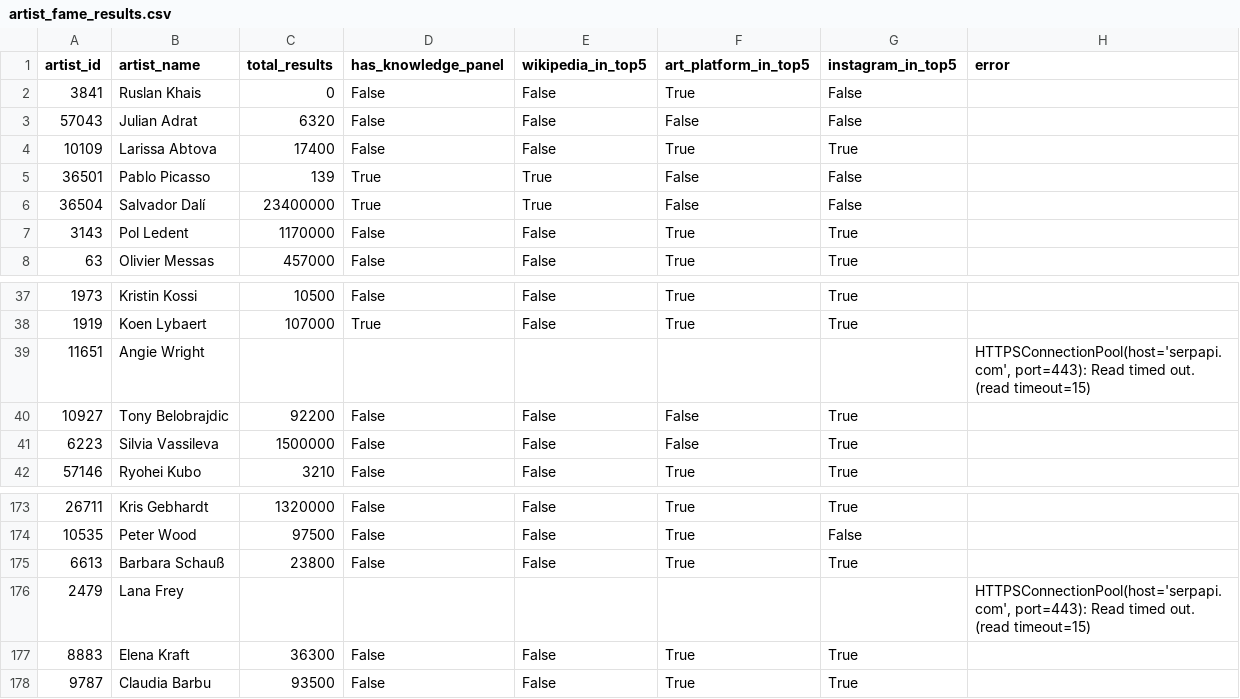
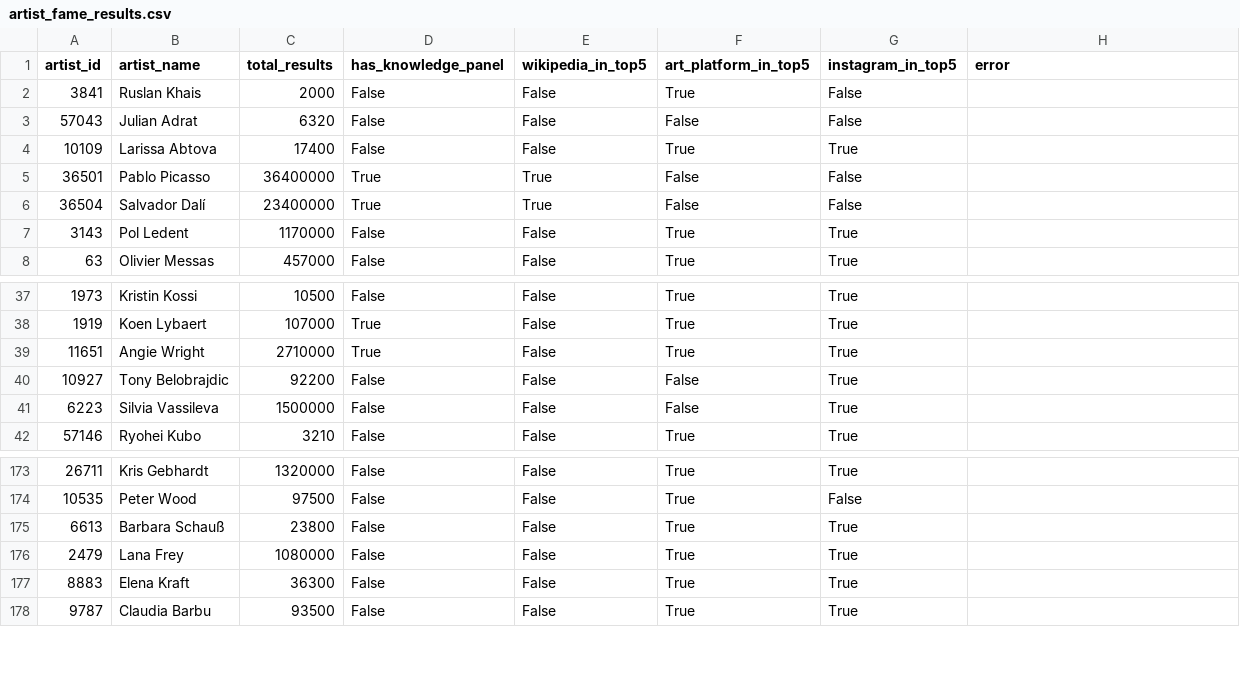
Before and after one commit to hugoslbr666/github_test, a CSV file: supply driven/claude_project/artist_fame_results.csv, drawn as a sheet; only a part is shown, gaps mark what is left out.

Commit message:
Artist supply driven commit

```diff
--- a/supply driven/claude_project/artist_fame_results.csv
+++ b/supply driven/claude_project/artist_fame_results.csv
@@ -1,6 +1,6 @@
 artist_id,artist_name,total_results,has_knowledge_panel,wikipedia_in_top5,art_platform_in_top5,instagram_in_top5,error
-3841,Ruslan Khais,0,False,False,True,False,
+3841,Ruslan Khais,2000,False,False,True,False,
 57043,Julian Adrat,6320,False,False,False,False,
 10109,Larissa Abtova,17400,False,False,True,True,
-36501,Pablo Picasso,139,True,True,False,False,
+36501,Pablo Picasso,36400000,True,True,False,False,
 36504,Salvador Dalí,23400000,True,True,False,False,
@@ -38,3 +38,3 @@ artist_id,artist_name,total_results,has_knowledge_panel,wikipedia_in_top5,art_pl
 1919,Koen Lybaert,107000,True,False,True,True,
-11651,Angie Wright,,,,,,"HTTPSConnectionPool(host='serpapi.com', port=443): Read timed out. (read timeout=15)"
+11651,Angie Wright,2710000,True,False,True,True,
 10927,Tony Belobrajdic,92200,False,False,False,True,
@@ -175,3 +175,3 @@ artist_id,artist_name,total_results,has_knowledge_panel,wikipedia_in_top5,art_pl
 6613,Barbara Schauß,23800,False,False,True,True,
-2479,Lana Frey,,,,,,"HTTPSConnectionPool(host='serpapi.com', port=443): Read timed out. (read timeout=15)"
+2479,Lana Frey,1080000,False,False,True,True,
 8883,Elena Kraft,36300,False,False,True,True,
```
Also changed, not shown: 8 other files.
